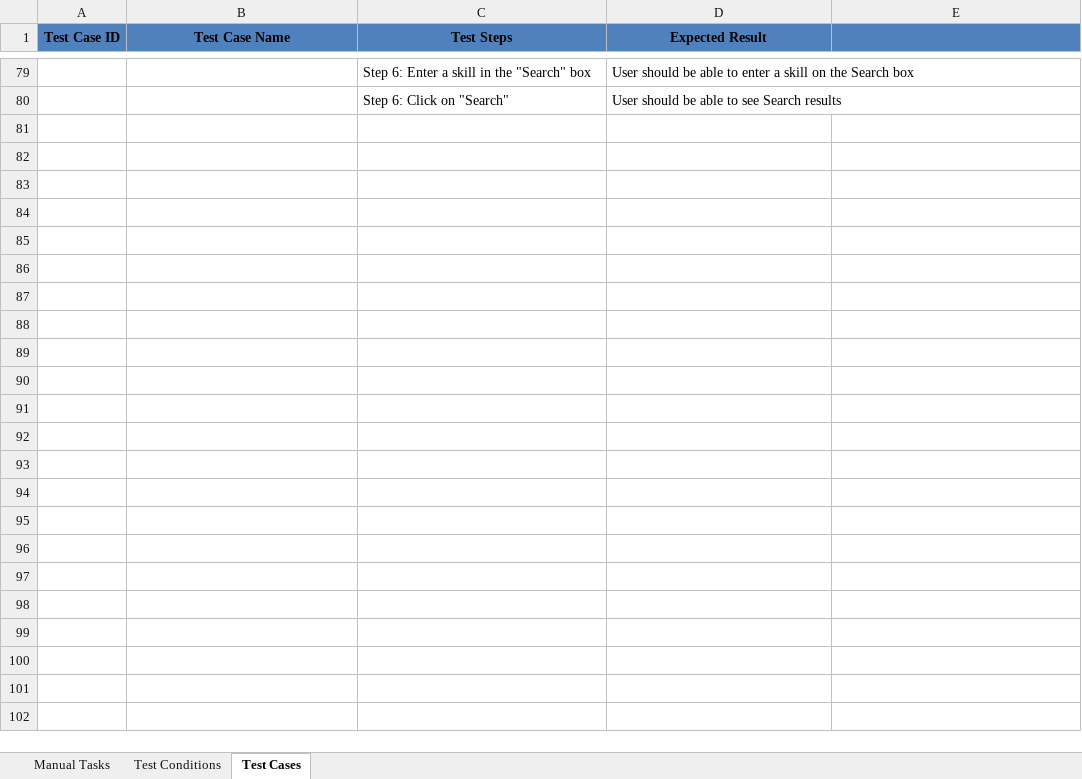
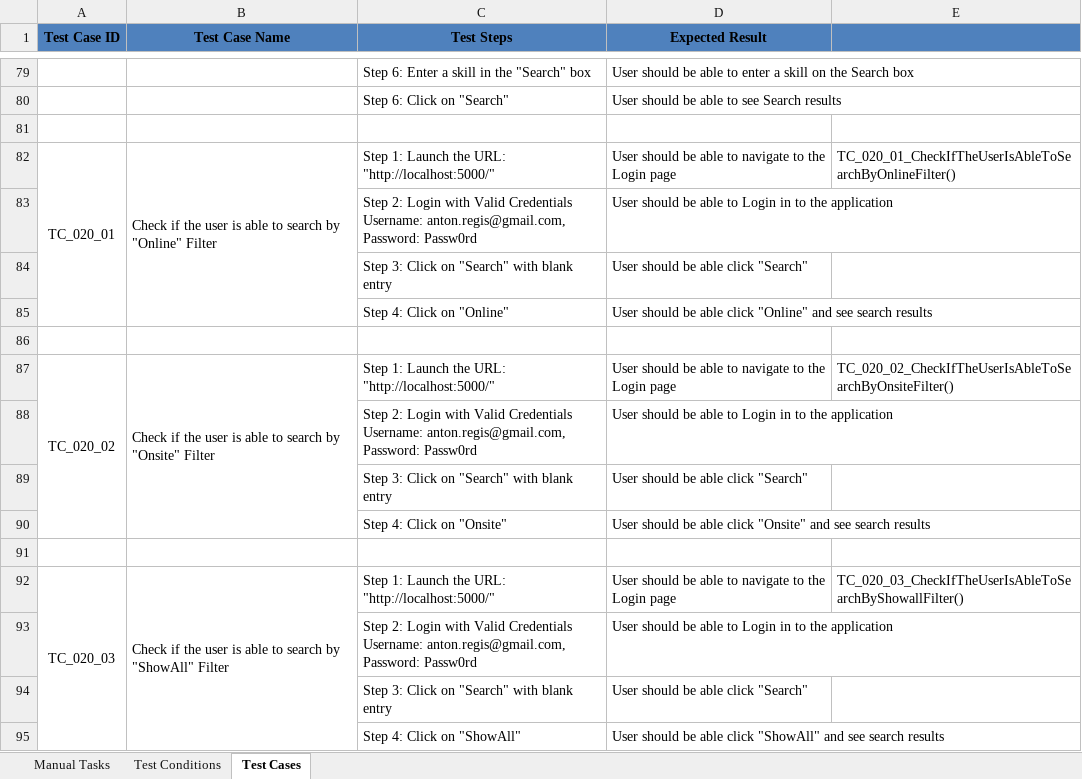
Before and after one commit to antonregis/sprint3.nunit, an Excel workbook: Mars Test Conditions and Cases .xlsx, sheet Test Cases, drawn as a sheet; only a part is shown, gaps mark what is left out; values as stored, in another font and other column widths than the file's, no borders; the diff names each change by its address in the sheet, - before the commit and + after, or states it on an @@ line.

Commit message:
Adding test cases: Validate search by Filter on Search Skills page

```diff
--- a/Mars Test Conditions and Cases .xlsx (sheet Test Cases)
+++ b/Mars Test Conditions and Cases .xlsx (sheet Test Cases)
+row 81: (empty)
+row 82: TC_020_01 | Check if the user is able to search by "Online" Filter | Step 1: Launch the URL: "http://localhost:5000/" | User should be able to navigate to the Login page | TC_020_01_CheckIfTheUserIsAbleToSearchByOnlineFilter()
+row 83:  |  | Step 2: Login with Valid Credentials Username: anton.regis@gmail.com, Password: Passw0rd | User should be able to Login in to the application
+row 84:  |  | Step 3: Click on "Search" with blank entry | User should be able click "Search"
+row 85:  |  | Step 4: Click on "Online" | User should be able click "Online" and see search results
+row 86: (empty)
+row 87: TC_020_02 | Check if the user is able to search by "Onsite" Filter | Step 1: Launch the URL: "http://localhost:5000/" | User should be able to navigate to the Login page | TC_020_02_CheckIfTheUserIsAbleToSearchByOnsiteFilter()
+row 88:  |  | Step 2: Login with Valid Credentials Username: anton.regis@gmail.com, Password: Passw0rd | User should be able to Login in to the application
+row 89:  |  | Step 3: Click on "Search" with blank entry | User should be able click "Search"
+row 90:  |  | Step 4: Click on "Onsite" | User should be able click "Onsite" and see search results
+row 91: (empty)
+row 92: TC_020_03 | Check if the user is able to search by "ShowAll" Filter | Step 1: Launch the URL: "http://localhost:5000/" | User should be able to navigate to the Login page | TC_020_03_CheckIfTheUserIsAbleToSearchByShowallFilter()
+row 93:  |  | Step 2: Login with Valid Credentials Username: anton.regis@gmail.com, Password: Passw0rd | User should be able to Login in to the application
+row 94:  |  | Step 3: Click on "Search" with blank entry | User should be able click "Search"
+row 95:  |  | Step 4: Click on "ShowAll" | User should be able click "ShowAll" and see search results
```
Also changed, not shown: sheet Test Conditions, sheet Manual Tasks, MarsFramework/ExcelData/TestData.xlsx, 7 other files.
